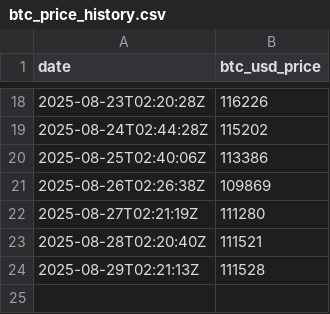
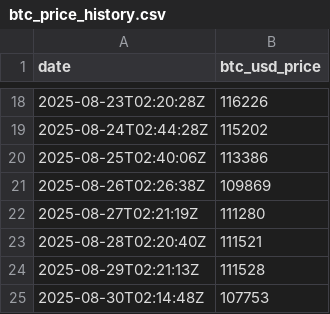
Before and after one commit to AmanjotSinghSaini/btc-everyday, a CSV file: btc_price_history.csv, drawn as a sheet; only a part is shown, gaps mark what is left out; the diff names each change by its address in the sheet, - before the commit and + after, or states it on an @@ line.

Commit message:
Update: BTC price, chart & README for 2025-08-30

```diff
--- a/btc_price_history.csv
+++ b/btc_price_history.csv
+row 25: 2025-08-30T02:14:48Z | 107753
```
Also changed, not shown: 2 other files.
